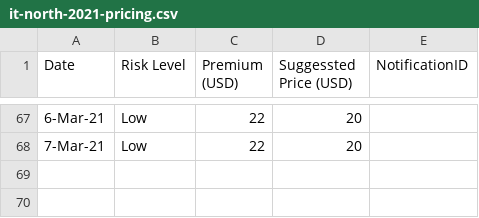
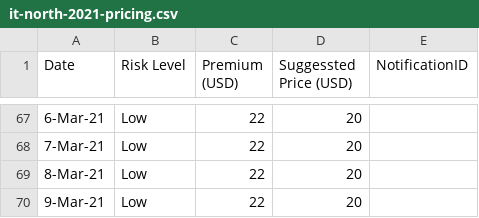
Before and after one commit to earling/it-north, a CSV file: it-north-2021-pricing.csv, drawn as a sheet; only a part is shown, gaps mark what is left out.

Commit message:
9-Mar-21 added

```diff
--- a/it-north-2021-pricing.csv
+++ b/it-north-2021-pricing.csv
@@ -68 +68,3 @@
 7-Mar-21,Low,22,20,
+8-Mar-21,Low,22,20,
+9-Mar-21,Low,22,20,
```
